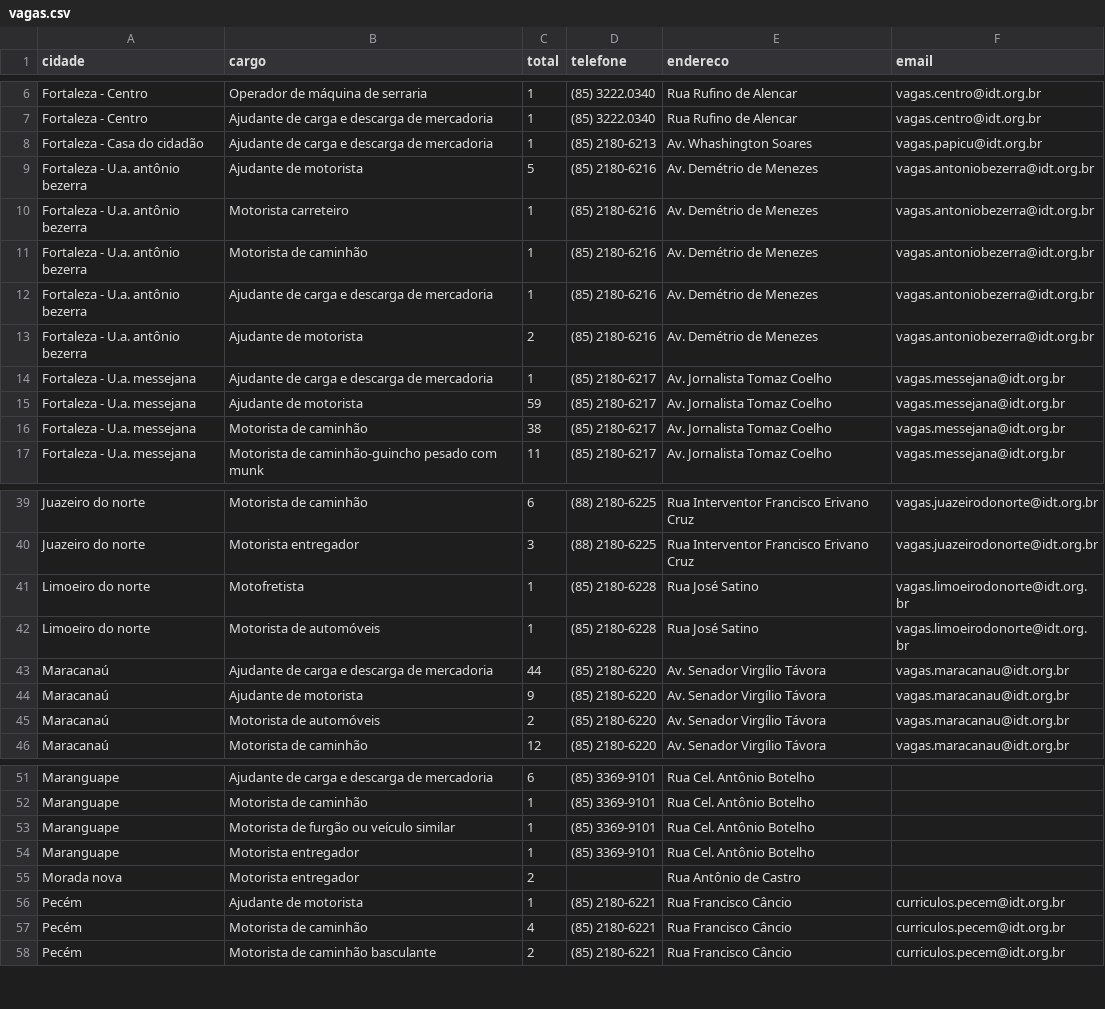
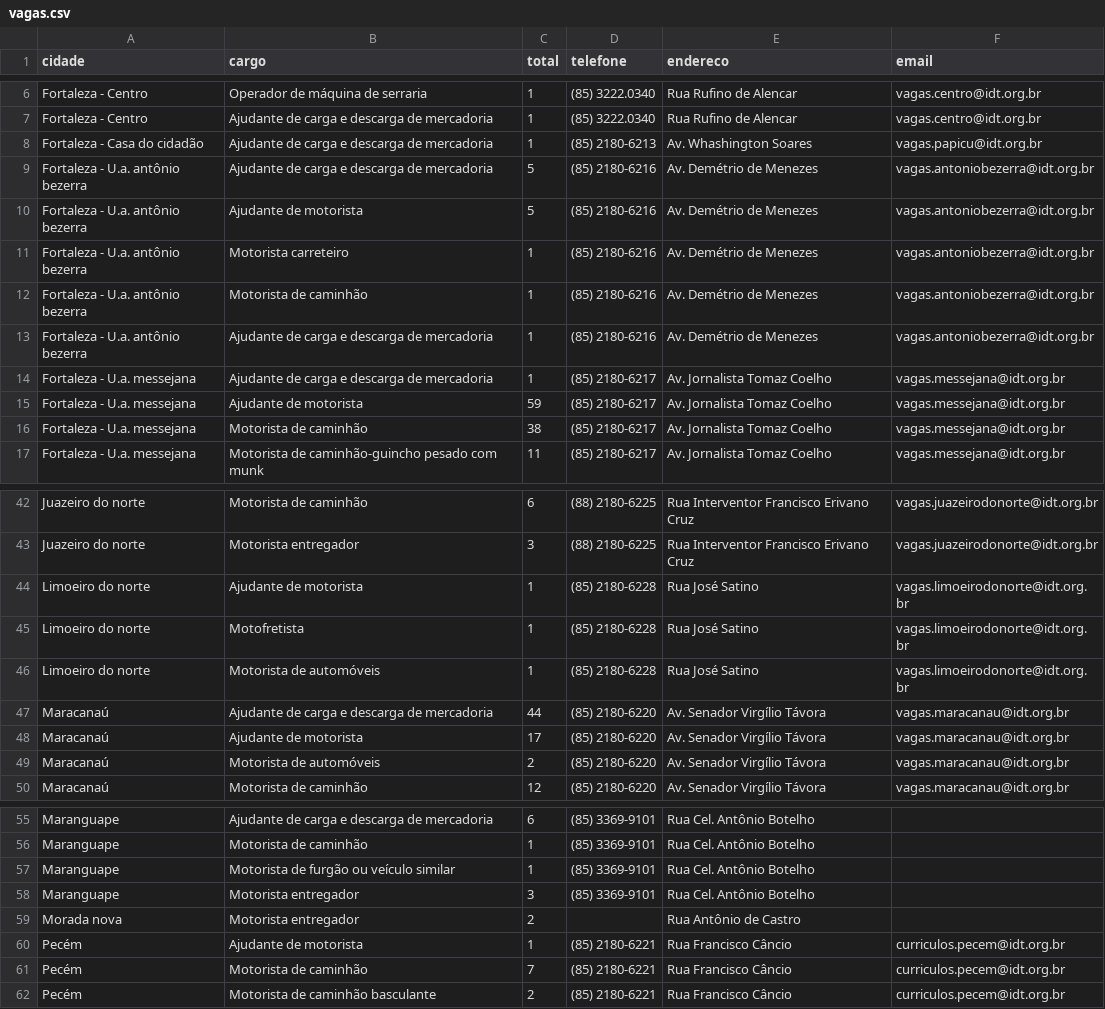
Before and after one commit to jfilhoempresarial-ops/tralienigena, a CSV file: vagas.csv, drawn as a sheet; only a part is shown, gaps mark what is left out; the diff covers the shown part only.

```diff
--- a/vagas.csv
+++ b/vagas.csv
@@ -8,2 +8,3 @@ Fortaleza - Centro,Ajudante de carga e descarga de mercadoria,1,(85) 3222.0340,R
 Fortaleza - Casa do cidadão,Ajudante de carga e descarga de mercadoria,1,(85) 2180-6213,Av. Whashington Soares,vagas.papicu@idt.org.br
+Fortaleza - U.a. antônio bezerra,Ajudante de carga e descarga de mercadoria,5,(85) 2180-6216,Av. Demétrio de Menezes,vagas.antoniobezerra@idt.org.br
 Fortaleza - U.a. antônio bezerra,Ajudante de motorista,5,(85) 2180-6216,Av. Demétrio de Menezes,vagas.antoniobezerra@idt.org.br
@@ -12,3 +13,2 @@ Fortaleza - U.a. antônio bezerra,Motorista de caminhão,1,(85) 2180-6216,Av. De
 Fortaleza - U.a. antônio bezerra,Ajudante de carga e descarga de mercadoria,1,(85) 2180-6216,Av. Demétrio de Menezes,vagas.antoniobezerra@idt.org.br
-Fortaleza - U.a. antônio bezerra,Ajudante de motorista,2,(85) 2180-6216,Av. Demétrio de Menezes,vagas.antoniobezerra@idt.org.br
 Fortaleza - U.a. messejana,Ajudante de carga e descarga de mercadoria,1,(85) 2180-6217,Av. Jornalista Tomaz Coelho,vagas.messejana@idt.org.br
@@ -40,2 +43,3 @@ Juazeiro do norte,Motorista de caminhão,6,(88) 2180-6225,Rua Interventor Franci
 Juazeiro do norte,Motorista entregador,3,(88) 2180-6225,Rua Interventor Francisco Erivano Cruz,vagas.juazeirodonorte@idt.org.br
+Limoeiro do norte,Ajudante de motorista,1,(85) 2180-6228,Rua José Satino,vagas.limoeirodonorte@idt.org.br
 Limoeiro do norte,Motofretista,1,(85) 2180-6228,Rua José Satino,vagas.limoeirodonorte@idt.org.br
@@ -43,3 +47,3 @@ Limoeiro do norte,Motorista de automóveis,1,(85) 2180-6228,Rua José Satino,vag
 Maracanaú,Ajudante de carga e descarga de mercadoria,44,(85) 2180-6220,Av. Senador Virgílio Távora,vagas.maracanau@idt.org.br
-Maracanaú,Ajudante de motorista,9,(85) 2180-6220,Av. Senador Virgílio Távora,vagas.maracanau@idt.org.br
+Maracanaú,Ajudante de motorista,17,(85) 2180-6220,Av. Senador Virgílio Távora,vagas.maracanau@idt.org.br
 Maracanaú,Motorista de automóveis,2,(85) 2180-6220,Av. Senador Virgílio Távora,vagas.maracanau@idt.org.br
@@ -53,6 +57,6 @@ Maranguape,Motorista de caminhão,1,(85) 3369-9101,Rua Cel. Antônio Botelho,
 Maranguape,Motorista de furgão ou veículo similar,1,(85) 3369-9101,Rua Cel. Antônio Botelho,
-Maranguape,Motorista entregador,1,(85) 3369-9101,Rua Cel. Antônio Botelho,
+Maranguape,Motorista entregador,3,(85) 3369-9101,Rua Cel. Antônio Botelho,
 Morada nova,Motorista entregador,2,,Rua Antônio de Castro,
 Pecém,Ajudante de motorista,1,(85) 2180-6221,Rua Francisco Câncio,curriculos.pecem@idt.org.br
-Pecém,Motorista de caminhão,4,(85) 2180-6221,Rua Francisco Câncio,curriculos.pecem@idt.org.br
+Pecém,Motorista de caminhão,7,(85) 2180-6221,Rua Francisco Câncio,curriculos.pecem@idt.org.br
 Pecém,Motorista de caminhão basculante,2,(85) 2180-6221,Rua Francisco Câncio,curriculos.pecem@idt.org.br
```
Also changed, not shown: 5 added rows and 4 edited cells elsewhere in this file.
